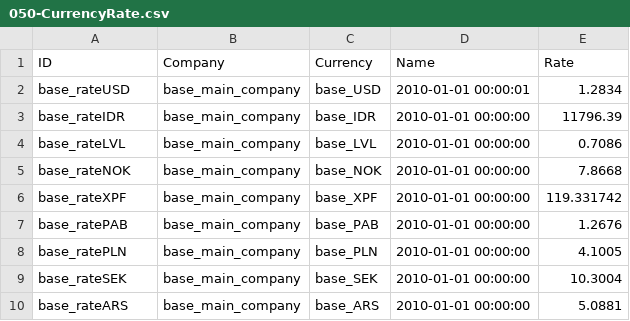
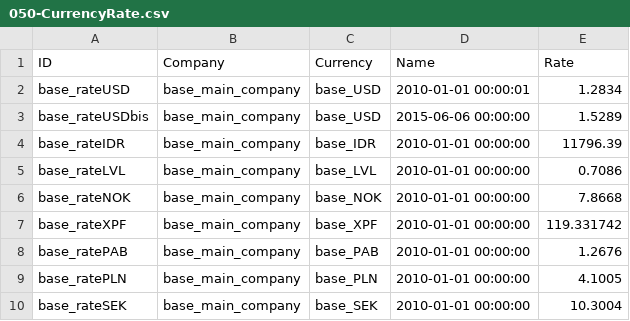
Before and after one commit to hexya-addons/base, a CSV file: demo/050-CurrencyRate.csv, drawn as a sheet; only a part is shown; the shorter side is filled out with more unchanged rows.

Commit message:
Fixed missing demo currency rate

```diff
--- a/demo/050-CurrencyRate.csv
+++ b/demo/050-CurrencyRate.csv
@@ -2,2 +2,3 @@
 "base_rateUSD","base_main_company","base_USD","2010-01-01 00:00:01","1.2834"
+"base_rateUSDbis","base_main_company","base_USD","2015-06-06 00:00:00","1.5289"
 "base_rateIDR","base_main_company","base_IDR","2010-01-01 00:00:00","11796.39"
```
Also changed, not shown: 3 other files.
